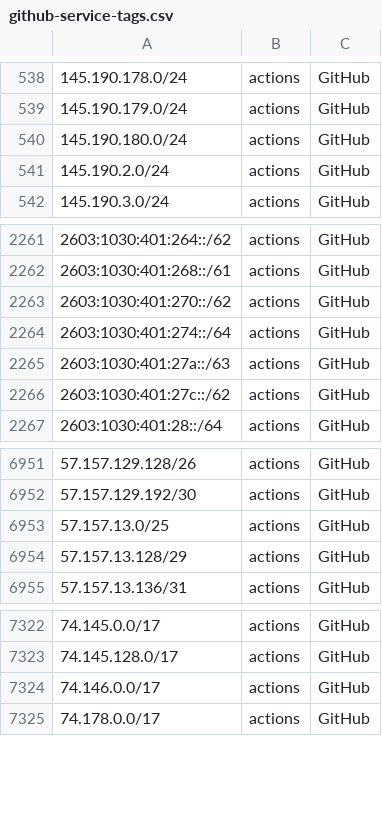
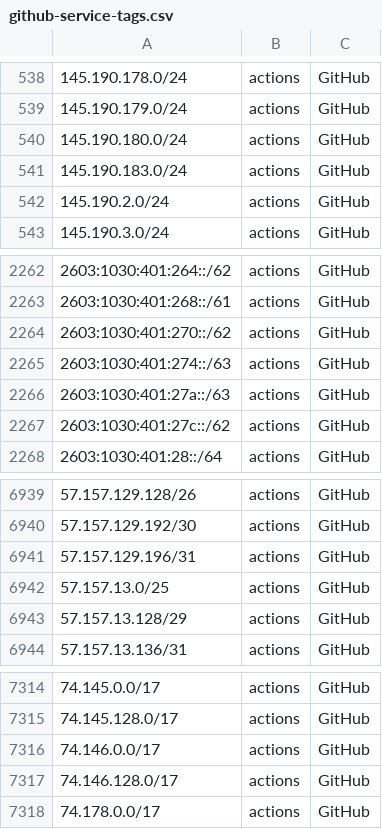
Before and after one commit to KustoKing/known-ip-addresses, a CSV file: cloud-ip-ranges/github-service-tags.csv, drawn as a sheet; only a part is shown, gaps mark what is left out; the diff covers the shown part only.

```diff
--- a/cloud-ip-ranges/github-service-tags.csv
+++ b/cloud-ip-ranges/github-service-tags.csv
@@ -540,2 +540,3 @@
 "145.190.180.0/24","actions","GitHub"
+"145.190.183.0/24","actions","GitHub"
 "145.190.2.0/24","actions","GitHub"
@@ -2263,3 +2264,3 @@
 "2603:1030:401:270::/62","actions","GitHub"
-"2603:1030:401:274::/64","actions","GitHub"
+"2603:1030:401:274::/63","actions","GitHub"
 "2603:1030:401:27a::/63","actions","GitHub"
@@ -6952,2 +6940,3 @@
 "57.157.129.192/30","actions","GitHub"
+"57.157.129.196/31","actions","GitHub"
 "57.157.13.0/25","actions","GitHub"
@@ -7324,2 +7316,3 @@
 "74.146.0.0/17","actions","GitHub"
+"74.146.128.0/17","actions","GitHub"
 "74.178.0.0/17","actions","GitHub"
```
Also changed, not shown: 3 added rows, 13 removed rows and 3 edited cells elsewhere in this file.
